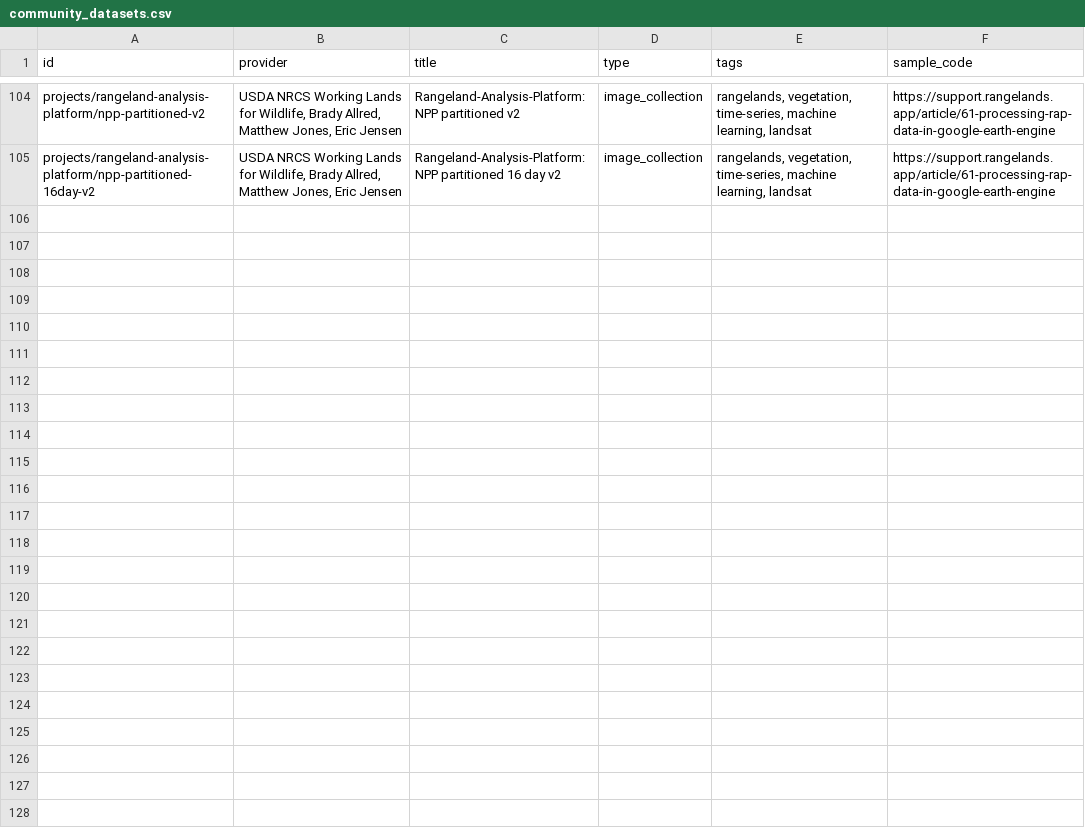
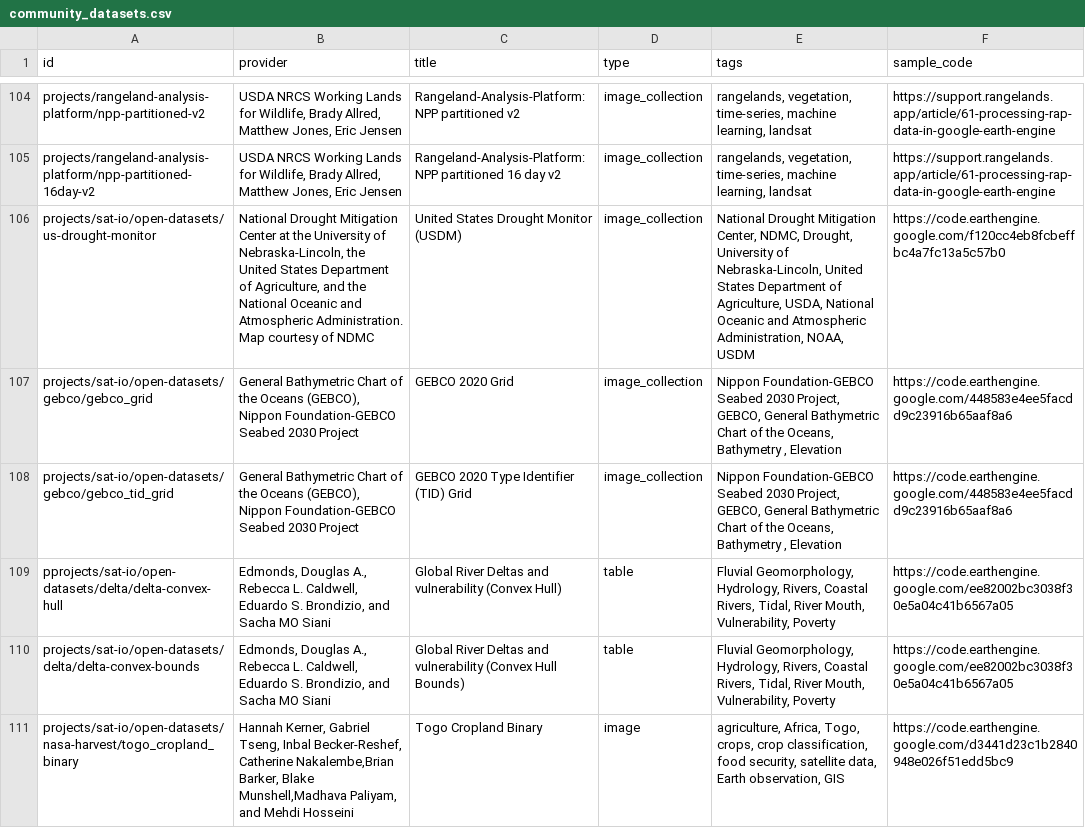
Before and after one commit to samapriya/awesome-gee-community-datasets, a CSV file: community_datasets.csv, drawn as a sheet; only a part is shown, gaps mark what is left out; the diff covers the shown part only; the diff names each change by its address in the sheet, - before the commit and + after, or states it on an @@ line.

```diff
--- a/community_datasets.csv
+++ b/community_datasets.csv
+row 106: projects/sat-io/open-datasets/us-drought-monitor | National Drought Mitigation Center at the University of Nebraska-Lincoln, the United States Department of Agriculture, and the National Oceanic and Atmospheric Administration. Map courtesy of NDMC | United States Drought Monitor (USDM) | image_collection | National Drought Mitigation Center, NDMC, Drought, University of Nebraska-Lincoln, United States Department of Agriculture, USDA, National Oceanic and Atmospheric Administration, NOAA, USDM | https://code.earthengine.google.com/f120cc4eb8fcbeffbc4a7fc13a5c57b0
+row 107: projects/sat-io/open-datasets/gebco/gebco_grid | General Bathymetric Chart of the Oceans (GEBCO), Nippon Foundation-GEBCO Seabed 2030 Project | GEBCO 2020 Grid | image_collection | Nippon Foundation-GEBCO Seabed 2030 Project, GEBCO, General Bathymetric Chart of the Oceans, Bathymetry , Elevation | https://code.earthengine.google.com/448583e4ee5facdd9c23916b65aaf8a6
+row 108: projects/sat-io/open-datasets/gebco/gebco_tid_grid | General Bathymetric Chart of the Oceans (GEBCO), Nippon Foundation-GEBCO Seabed 2030 Project | GEBCO 2020 Type Identifier (TID) Grid | image_collection | Nippon Foundation-GEBCO Seabed 2030 Project, GEBCO, General Bathymetric Chart of the Oceans, Bathymetry , Elevation | https://code.earthengine.google.com/448583e4ee5facdd9c23916b65aaf8a6
+row 109: pprojects/sat-io/open-datasets/delta/delta-convex-hull | Edmonds, Douglas A., Rebecca L. Caldwell, Eduardo S. Brondizio, and Sacha MO Siani | Global River Deltas and vulnerability (Convex Hull) | table | Fluvial Geomorphology, Hydrology, Rivers, Coastal Rivers, Tidal, River Mouth, Vulnerability, Poverty | https://code.earthengine.google.com/ee82002bc3038f30e5a04c41b6567a05
+row 110: projects/sat-io/open-datasets/delta/delta-convex-bounds | Edmonds, Douglas A., Rebecca L. Caldwell, Eduardo S. Brondizio, and Sacha MO Siani | Global River Deltas and vulnerability (Convex Hull Bounds) | table | Fluvial Geomorphology, Hydrology, Rivers, Coastal Rivers, Tidal, River Mouth, Vulnerability, Poverty | https://code.earthengine.google.com/ee82002bc3038f30e5a04c41b6567a05
+row 111: projects/sat-io/open-datasets/nasa-harvest/togo_cropland_binary | Hannah Kerner, Gabriel Tseng, Inbal Becker-Reshef, Catherine Nakalembe,Brian Barker, Blake Munshell,Madhava Paliyam, and Mehdi Hosseini | Togo Cropland Binary | image | agriculture, Africa, Togo, crops, crop classification, food security, satellite data, Earth observation, GIS | https://code.earthengine.google.com/d3441d23c1b2840948e026f51edd5bc9
```
Also changed, not shown: 5 added rows elsewhere in this file.
